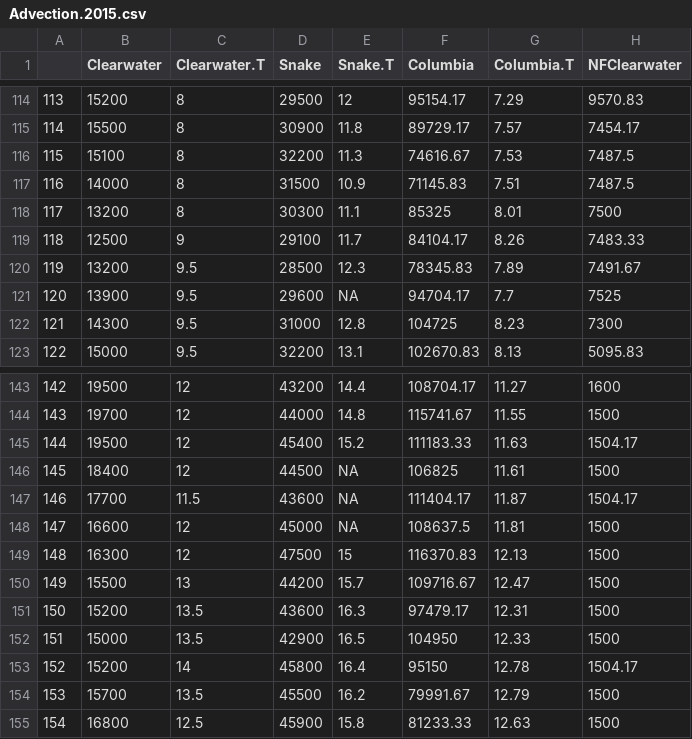
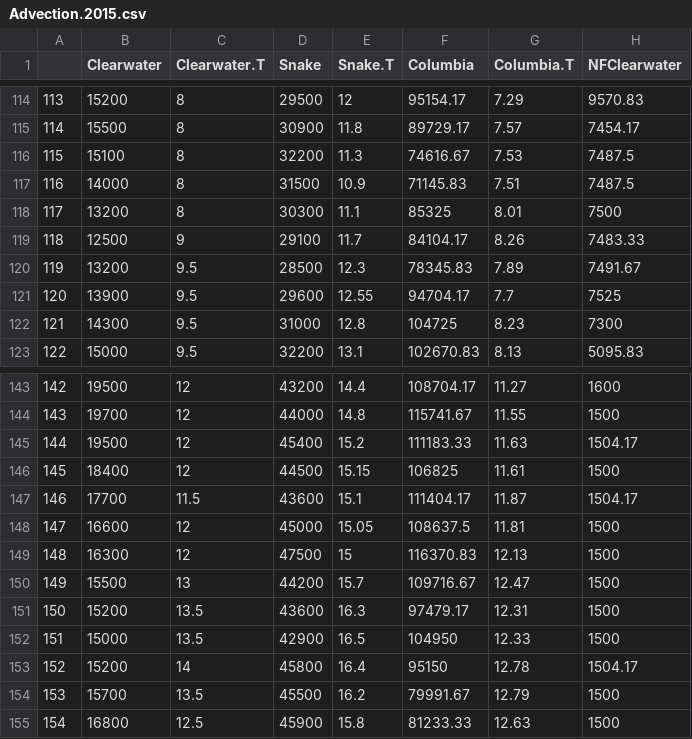
Before and after one commit to patchdynamics/rbm-10-preprocess, a CSV file: Advection.2015.csv, drawn as a sheet; only a part is shown, gaps mark what is left out; the diff names each change by its address in the sheet, - before the commit and + after, or states it on an @@ line.

Commit message:
Data prep and output visualization

```diff
--- a/Advection.2015.csv
+++ b/Advection.2015.csv
-E121 (Snake.T): NA
+E121 (Snake.T): 12.55
-E146 (Snake.T): NA
+E146 (Snake.T): 15.15
-E147 (Snake.T): NA
+E147 (Snake.T): 15.1
-E148 (Snake.T): NA
+E148 (Snake.T): 15.05
```
Also changed, not shown: USGSWaterTemperatures.2015.csv, 12 other files.
